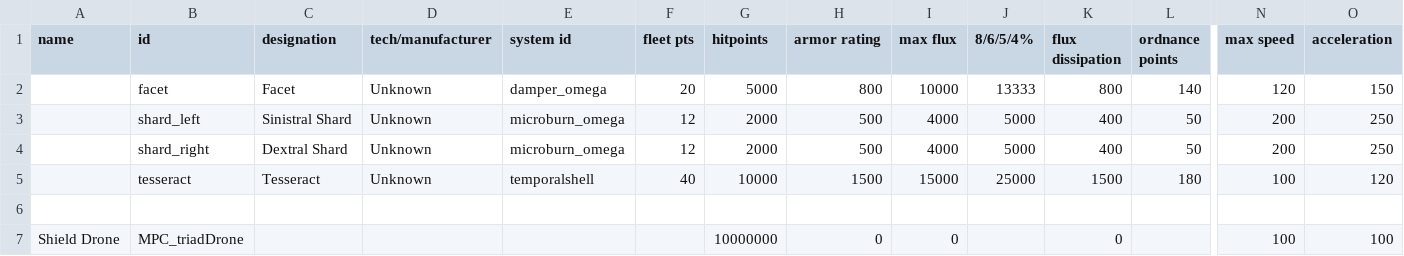
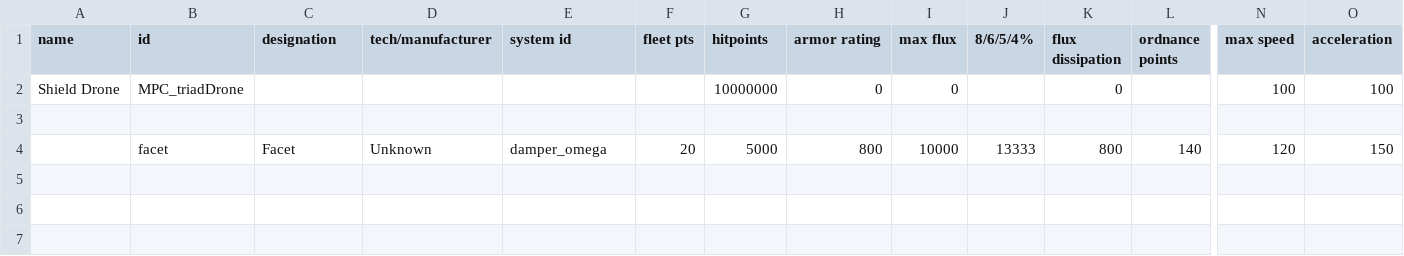
Before and after one commit to nikothedude/Triad-Shields, a CSV file: data/hulls/ship_data.csv, drawn as a sheet; only a part is shown, gaps mark what is left out; removed rows and columns are numbered as before the commit, all else as after; rows hold the shown columns only; the diff names each change by its address in the sheet, - before the commit and + after, or states it on an @@ line.

```diff
--- a/data/hulls/ship_data.csv
+++ b/data/hulls/ship_data.csv
@@ row 7 moved to row 2: Shield Drone @@
+row 3: (empty)
-row 3:  | shard_left | Sinistral Shard | Unknown | microburn_omega | 12 | 2000 | 500 | 4000 | 5000 | 400 | 50 | 200 | 250
-row 4:  | shard_right | Dextral Shard | Unknown | microburn_omega | 12 | 2000 | 500 | 4000 | 5000 | 400 | 50 | 200 | 250
-row 5:  | tesseract | Tesseract | Unknown | temporalshell | 40 | 10000 | 1500 | 15000 | 25000 | 1500 | 180 | 100 | 120
-row 6: (empty)
```
Also changed, not shown: 46 other files.
